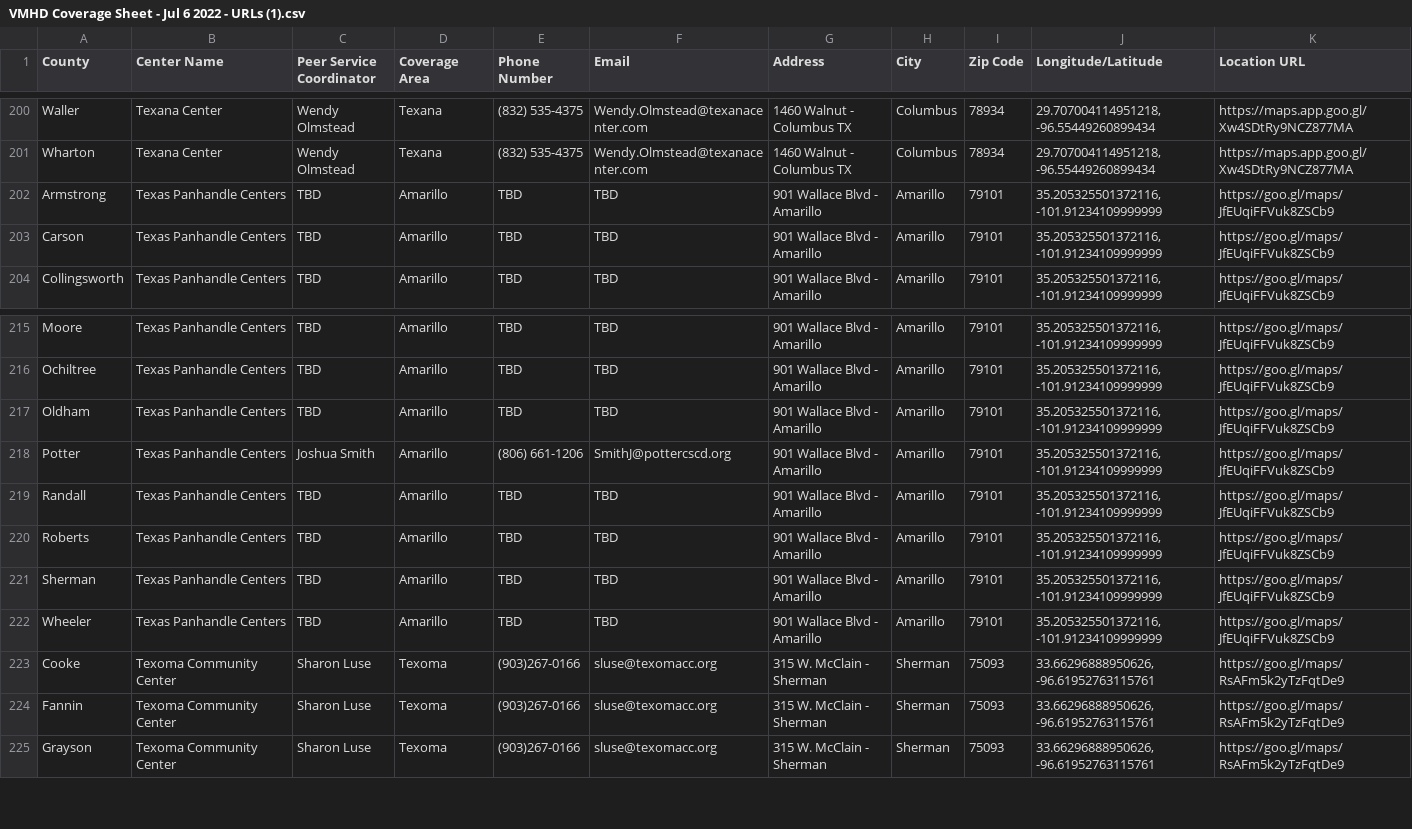
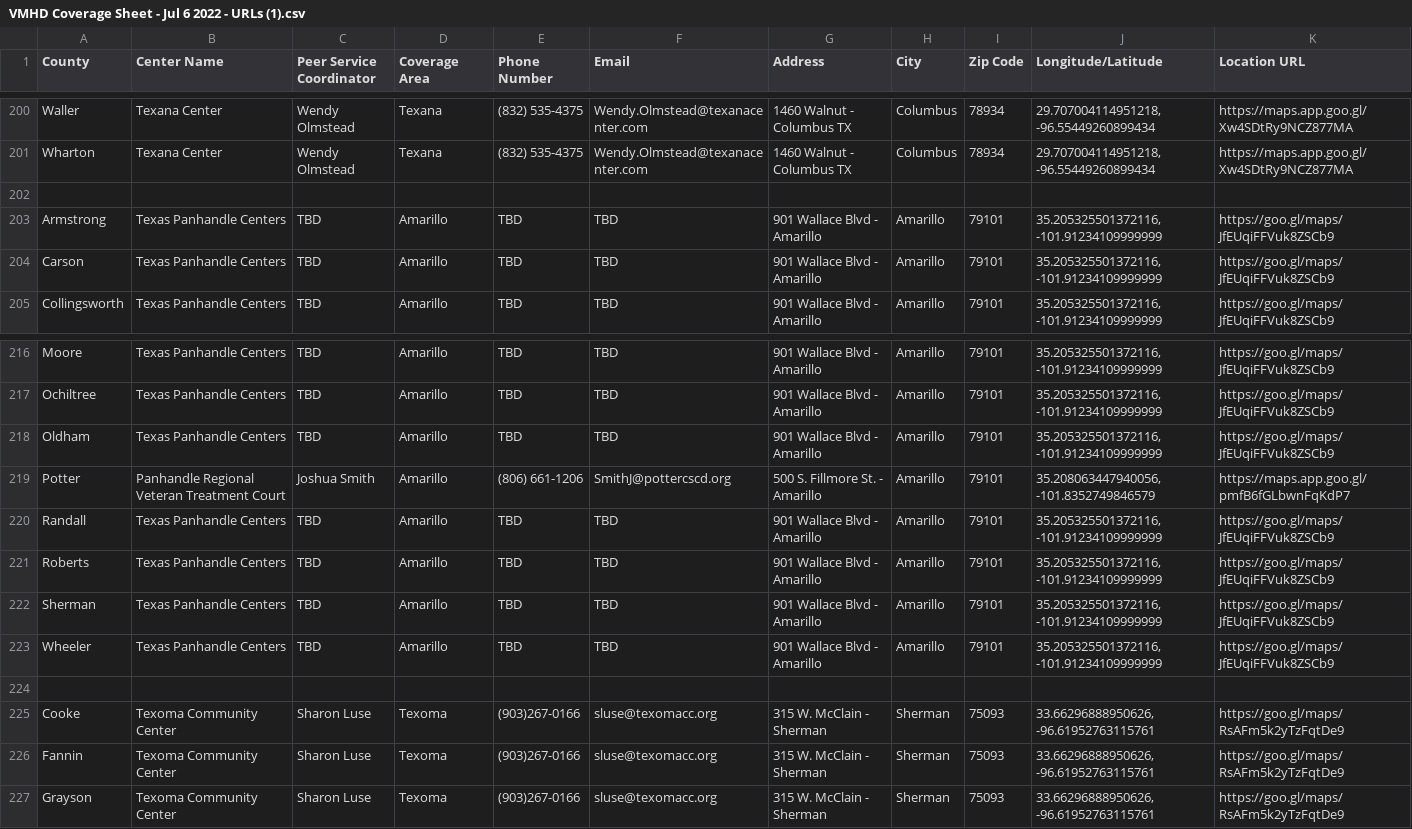
Before and after one commit to YoodleLLC/find-your-psc, a CSV file: data/VMHD Coverage Sheet - Jul 6 2022 - URLs (1).csv, drawn as a sheet; only a part is shown, gaps mark what is left out.

Commit message:
(Mannie) adjusted address for panhandle while position vacant

```diff
--- a/data/VMHD Coverage Sheet - Jul 6 2022 - URLs (1).csv
+++ b/data/VMHD Coverage Sheet - Jul 6 2022 - URLs (1).csv
@@ -201,2 +201,3 @@ Waller,Texana Center,Wendy Olmstead,Texana,(832) 535-4375,Wendy.Olmstead@texanac
 Wharton,Texana Center,Wendy Olmstead,Texana,(832) 535-4375,Wendy.Olmstead@texanacenter.com,1460 Walnut - Columbus TX,Columbus,78934,"29.707004114951218, -96.55449260899434",https://maps.app.goo.gl/Xw4SDtRy9NCZ877MA
+
 Armstrong,Texas Panhandle Centers,TBD,Amarillo,TBD,TBD,901 Wallace Blvd - Amarillo,Amarillo,79101,"35.205325501372116, -101.91234109999999",https://goo.gl/maps/JfEUqiFFVuk8ZSCb9
@@ -217,3 +218,3 @@ Ochiltree,Texas Panhandle Centers,TBD,Amarillo,TBD,TBD,901 Wallace Blvd - Amaril
 Oldham,Texas Panhandle Centers,TBD,Amarillo,TBD,TBD,901 Wallace Blvd - Amarillo,Amarillo,79101,"35.205325501372116, -101.91234109999999",https://goo.gl/maps/JfEUqiFFVuk8ZSCb9
-Potter,Texas Panhandle Centers,Joshua Smith,Amarillo,(806) 661-1206,SmithJ@pottercscd.org,901 Wallace Blvd - Amarillo,Amarillo,79101,"35.205325501372116, -101.91234109999999",https://goo.gl/maps/JfEUqiFFVuk8ZSCb9
+Potter,Panhandle Regional Veteran Treatment Court ,Joshua Smith,Amarillo,(806) 661-1206,SmithJ@pottercscd.org,500 S. Fillmore St. - Amarillo,Amarillo,79101,"35.208063447940056, -101.8352749846579",https://maps.app.goo.gl/pmfB6fGLbwnFqKdP7
 Randall,Texas Panhandle Centers,TBD,Amarillo,TBD,TBD,901 Wallace Blvd - Amarillo,Amarillo,79101,"35.205325501372116, -101.91234109999999",https://goo.gl/maps/JfEUqiFFVuk8ZSCb9
@@ -222,2 +223,3 @@ Sherman,Texas Panhandle Centers,TBD,Amarillo,TBD,TBD,901 Wallace Blvd - Amarillo
 Wheeler,Texas Panhandle Centers,TBD,Amarillo,TBD,TBD,901 Wallace Blvd - Amarillo,Amarillo,79101,"35.205325501372116, -101.91234109999999",https://goo.gl/maps/JfEUqiFFVuk8ZSCb9
+
 Cooke,Texoma Community Center,Sharon Luse,Texoma,(903)267-0166,sluse@texomacc.org,315 W. McClain - Sherman,Sherman,75093,"33.66296888950626, -96.61952763115761",https://goo.gl/maps/RsAFm5k2yTzFqtDe9
```
